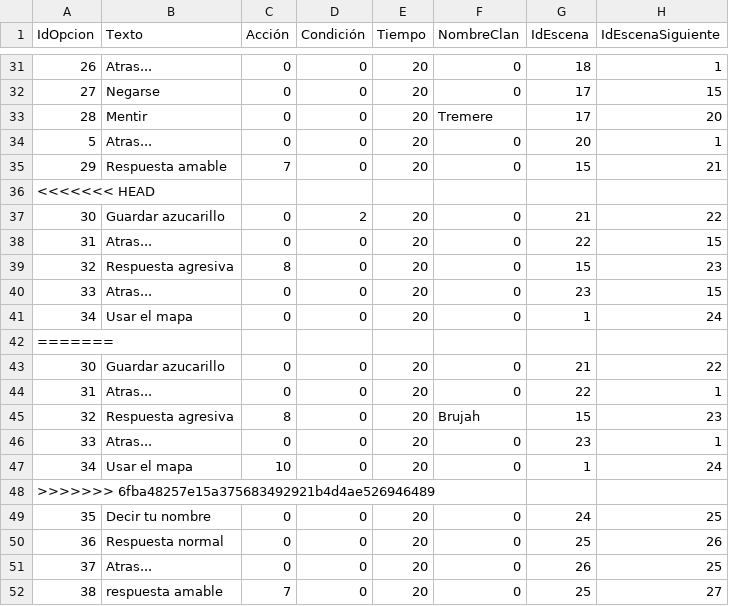
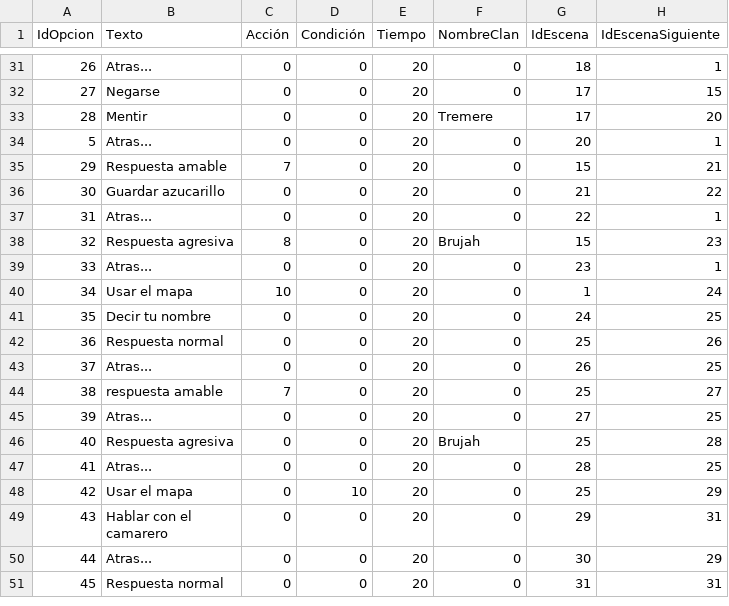
Before and after one commit to GonMascarada/LaMascarada, a CSV file: build/classes/Ficheros/opcion.csv, drawn as a sheet; only a part is shown, gaps mark what is left out; the shorter side is filled out with more unchanged rows; the diff names each change by its address in the sheet, - before the commit and + after, or states it on an @@ line.

```diff
--- a/build/classes/Ficheros/opcion.csv
+++ b/build/classes/Ficheros/opcion.csv
-row 36: <<<<<<< HEAD
-row 37: 30 | Guardar azucarillo | 0 | 2 | 20 | 0 | 21 | 22
-row 38: 31 | Atras... | 0 | 0 | 20 | 0 | 22 | 15
-row 39: 32 | Respuesta agresiva | 8 | 0 | 20 | 0 | 15 | 23
-row 40: 33 | Atras... | 0 | 0 | 20 | 0 | 23 | 15
-row 41: 34 | Usar el mapa | 0 | 0 | 20 | 0 | 1 | 24
-row 42: =======
-row 48: >>>>>>> 6fba48257e15a375683492921b4d4ae526946489
```
Also changed, not shown: build/classes/Ficheros/clan.csv, build/classes/Ficheros/escena.csv, 26 other files.
